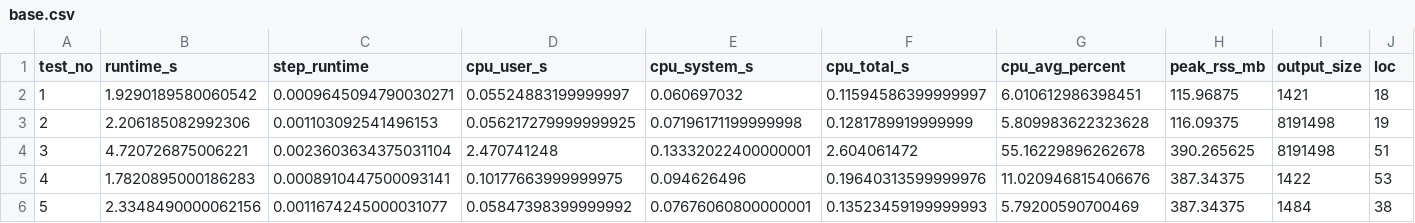
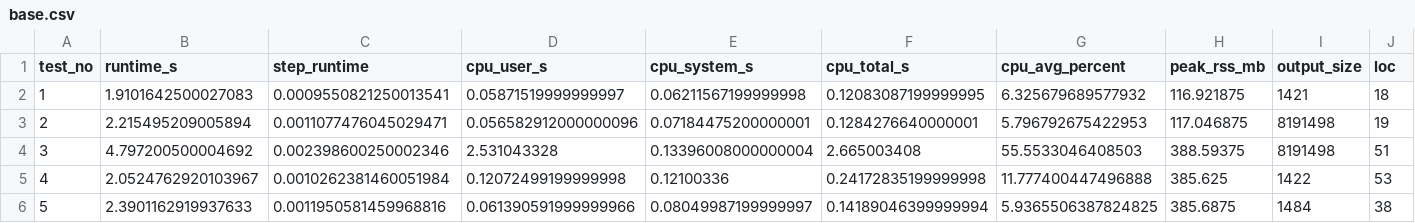
Before and after one commit to DAIMoNDLab/tud-sumo-examples, a CSV file: tuds_benchmark_tests/results/base.csv, drawn as a sheet; only a part is shown; the diff names each change by its address in the sheet, - before the commit and + after, or states it on an @@ line.

```diff
--- a/tuds_benchmark_tests/results/base.csv
+++ b/tuds_benchmark_tests/results/base.csv
-B2 (runtime_s): 1.9290189580060542
+B2 (runtime_s): 1.9101642500027083
-C2 (step_runtime): 0.0009645094790030271
+C2 (step_runtime): 0.0009550821250013541
-D2 (cpu_user_s): 0.05524883199999997
+D2 (cpu_user_s): 0.05871519999999997
-E2 (cpu_system_s): 0.060697032
+E2 (cpu_system_s): 0.06211567199999998
-F2 (cpu_total_s): 0.11594586399999997
+F2 (cpu_total_s): 0.12083087199999995
-G2 (cpu_avg_percent): 6.010612986398451
+G2 (cpu_avg_percent): 6.325679689577932
-H2 (peak_rss_mb): 115.96875
+H2 (peak_rss_mb): 116.921875
-B3 (runtime_s): 2.206185082992306
+B3 (runtime_s): 2.215495209005894
-C3 (step_runtime): 0.001103092541496153
+C3 (step_runtime): 0.0011077476045029471
-D3 (cpu_user_s): 0.056217279999999925
+D3 (cpu_user_s): 0.056582912000000096
-E3 (cpu_system_s): 0.07196171199999998
+E3 (cpu_system_s): 0.07184475200000001
-F3 (cpu_total_s): 0.1281789919999999
+F3 (cpu_total_s): 0.1284276640000001
-G3 (cpu_avg_percent): 5.809983622323628
+G3 (cpu_avg_percent): 5.796792675422953
-H3 (peak_rss_mb): 116.09375
+H3 (peak_rss_mb): 117.046875
-B4 (runtime_s): 4.720726875006221
+B4 (runtime_s): 4.797200500004692
-C4 (step_runtime): 0.0023603634375031104
+C4 (step_runtime): 0.002398600250002346
-D4 (cpu_user_s): 2.470741248
+D4 (cpu_user_s): 2.531043328
-E4 (cpu_system_s): 0.13332022400000001
+E4 (cpu_system_s): 0.13396008000000004
-F4 (cpu_total_s): 2.604061472
+F4 (cpu_total_s): 2.665003408
-G4 (cpu_avg_percent): 55.16229896262678
+G4 (cpu_avg_percent): 55.5533046408503
-H4 (peak_rss_mb): 390.265625
+H4 (peak_rss_mb): 388.59375
-B5 (runtime_s): 1.7820895000186283
+B5 (runtime_s): 2.0524762920103967
-C5 (step_runtime): 0.0008910447500093141
+C5 (step_runtime): 0.0010262381460051984
-D5 (cpu_user_s): 0.10177663999999975
+D5 (cpu_user_s): 0.12072499199999998
-E5 (cpu_system_s): 0.094626496
+E5 (cpu_system_s): 0.12100336
-F5 (cpu_total_s): 0.19640313599999976
+F5 (cpu_total_s): 0.24172835199999998
-G5 (cpu_avg_percent): 11.020946815406676
+G5 (cpu_avg_percent): 11.777400447496888
-H5 (peak_rss_mb): 387.34375
+H5 (peak_rss_mb): 385.625
-B6 (runtime_s): 2.3348490000062156
+B6 (runtime_s): 2.3901162919937633
-C6 (step_runtime): 0.0011674245000031077
+C6 (step_runtime): 0.0011950581459968816
-D6 (cpu_user_s): 0.05847398399999992
+D6 (cpu_user_s): 0.061390591999999966
-E6 (cpu_system_s): 0.07676060800000001
+E6 (cpu_system_s): 0.08049987199999997
-F6 (cpu_total_s): 0.13523459199999993
+F6 (cpu_total_s): 0.14189046399999994
-G6 (cpu_avg_percent): 5.79200590700469
+G6 (cpu_avg_percent): 5.9365506387824825
-H6 (peak_rss_mb): 387.34375
+H6 (peak_rss_mb): 385.6875
```
Also changed, not shown: tuds_benchmark_tests/results/tuds.csv, 12 other files.
